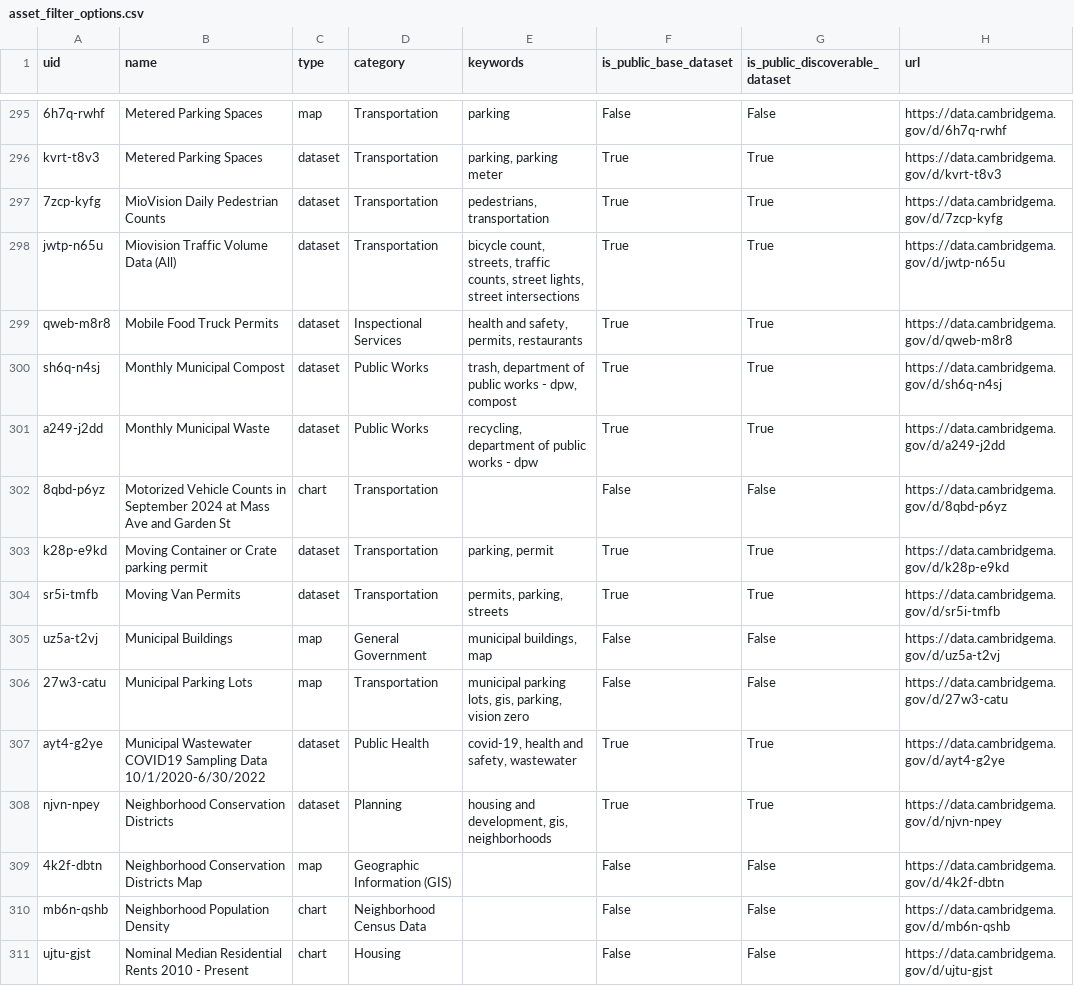
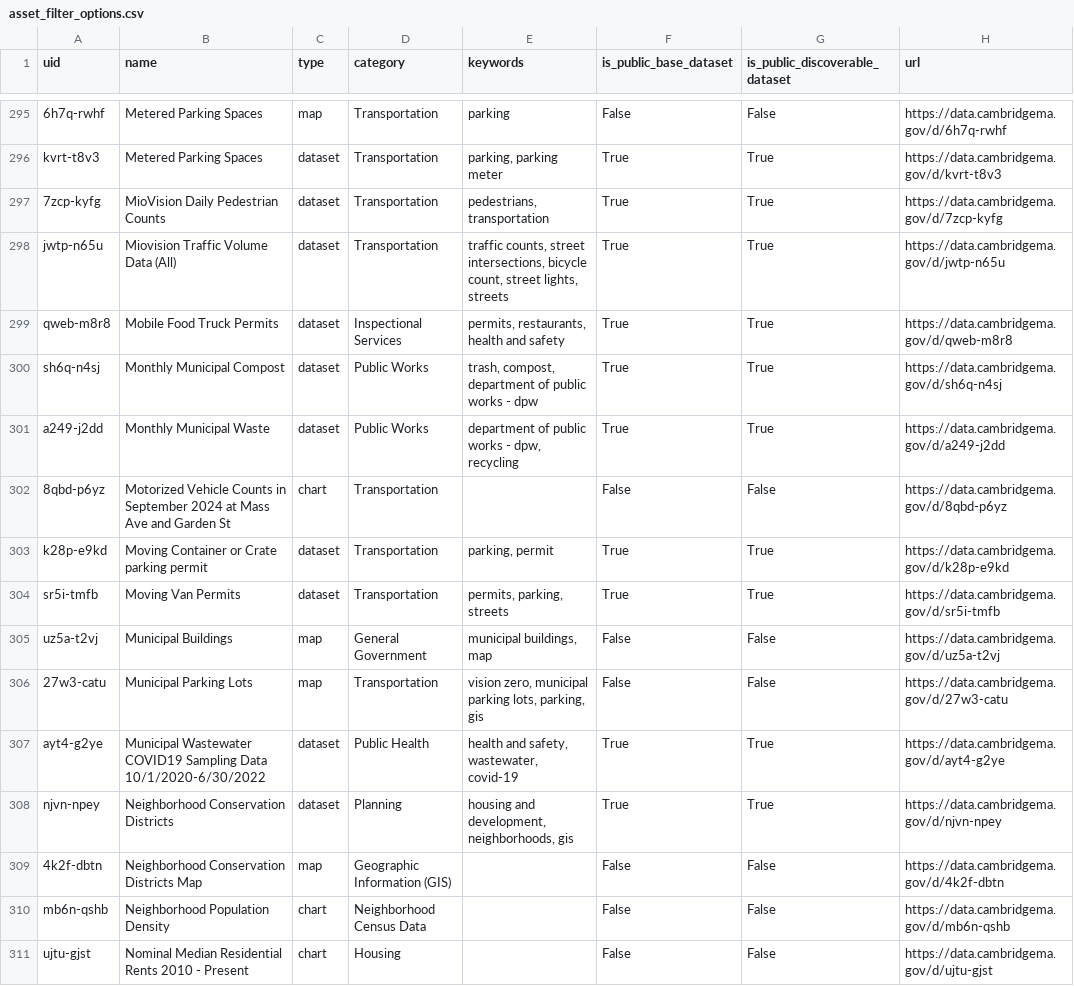
Before and after one commit to cambridgeitd/OpenDataMetrics, a CSV file: data/processed/asset_filter_options.csv, drawn as a sheet; only a part is shown, gaps mark what is left out; the diff covers the shown part only.

```diff
--- a/data/processed/asset_filter_options.csv
+++ b/data/processed/asset_filter_options.csv
@@ -297,6 +297,6 @@ kvrt-t8v3,Metered Parking Spaces,dataset,Transportation,"parking, parking meter"
 7zcp-kyfg,MioVision Daily Pedestrian Counts,dataset,Transportation,"pedestrians, transportation",True,True,https://data.cambridgema.gov/d/7zcp-kyfg
-jwtp-n65u,Miovision Traffic Volume Data (All),dataset,Transportation,"bicycle count, streets, traffic counts, street lights, street intersections",True,True,https://data.cambridgema.gov/d/jwtp-n65u
-qweb-m8r8,Mobile Food Truck Permits,dataset,Inspectional Services,"health and safety, permits, restaurants",True,True,https://data.cambridgema.gov/d/qweb-m8r8
-sh6q-n4sj,Monthly Municipal Compost,dataset,Public Works,"trash, department of public works - dpw, compost",True,True,https://data.cambridgema.gov/d/sh6q-n4sj
-a249-j2dd,Monthly Municipal Waste,dataset,Public Works,"recycling, department of public works - dpw",True,True,https://data.cambridgema.gov/d/a249-j2dd
+jwtp-n65u,Miovision Traffic Volume Data (All),dataset,Transportation,"traffic counts, street intersections, bicycle count, street lights, streets",True,True,https://data.cambridgema.gov/d/jwtp-n65u
+qweb-m8r8,Mobile Food Truck Permits,dataset,Inspectional Services,"permits, restaurants, health and safety",True,True,https://data.cambridgema.gov/d/qweb-m8r8
+sh6q-n4sj,Monthly Municipal Compost,dataset,Public Works,"trash, compost, department of public works - dpw",True,True,https://data.cambridgema.gov/d/sh6q-n4sj
+a249-j2dd,Monthly Municipal Waste,dataset,Public Works,"department of public works - dpw, recycling",True,True,https://data.cambridgema.gov/d/a249-j2dd
 8qbd-p6yz,Motorized Vehicle Counts in September 2024 at Mass Ave and Garden St,chart,Transportation,,False,False,https://data.cambridgema.gov/d/8qbd-p6yz
@@ -305,5 +305,5 @@ sr5i-tmfb,Moving Van Permits,dataset,Transportation,"permits, parking, streets",
 uz5a-t2vj,Municipal Buildings,map,General Government,"municipal buildings, map",False,False,https://data.cambridgema.gov/d/uz5a-t2vj
-27w3-catu,Municipal Parking Lots,map,Transportation,"municipal parking lots, gis, parking, vision zero",False,False,https://data.cambridgema.gov/d/27w3-catu
-ayt4-g2ye,Municipal Wastewater COVID19 Sampling Data 10/1/2020-6/30/2022,dataset,Public Health,"covid-19, health and safety, wastewater",True,True,https://data.cambridgema.gov/d/ayt4-g2ye
-njvn-npey,Neighborhood Conservation Districts,dataset,Planning,"housing and development, gis, neighborhoods",True,True,https://data.cambridgema.gov/d/njvn-npey
+27w3-catu,Municipal Parking Lots,map,Transportation,"vision zero, municipal parking lots, parking, gis",False,False,https://data.cambridgema.gov/d/27w3-catu
+ayt4-g2ye,Municipal Wastewater COVID19 Sampling Data 10/1/2020-6/30/2022,dataset,Public Health,"health and safety, wastewater, covid-19",True,True,https://data.cambridgema.gov/d/ayt4-g2ye
+njvn-npey,Neighborhood Conservation Districts,dataset,Planning,"housing and development, neighborhoods, gis",True,True,https://data.cambridgema.gov/d/njvn-npey
 4k2f-dbtn,Neighborhood Conservation Districts Map,map,Geographic Information (GIS),,False,False,https://data.cambridgema.gov/d/4k2f-dbtn
```
Also changed, not shown: 178 edited cells elsewhere in this file, data/processed/dataset_inventory_snapshot.csv, data/processed/open_data_program_metrics.csv, 4 other files.
